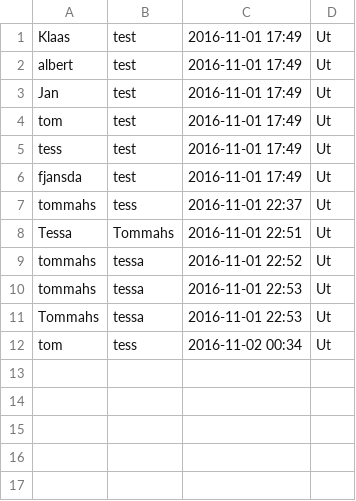
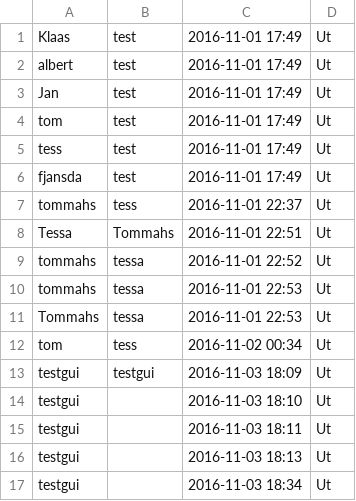
Before and after one commit to tommahs/TeamLolli, a CSV file: ReadyForAck.csv, drawn as a sheet.

```diff
--- a/ReadyForAck.csv
+++ b/ReadyForAck.csv
@@ -12 +12,10 @@ Tommahs;tessa;2016-11-01 22:53;Ut
 tom;tess;2016-11-02 00:34;Ut
+testgui;testgui;2016-11-03 18:09;Ut
+testgui;"
+";2016-11-03 18:10;Ut
+testgui;"
+";2016-11-03 18:11;Ut
+testgui;"
+";2016-11-03 18:13;Ut
+testgui;"
+";2016-11-03 18:34;Ut
```
Also changed, not shown: 3 other files.
